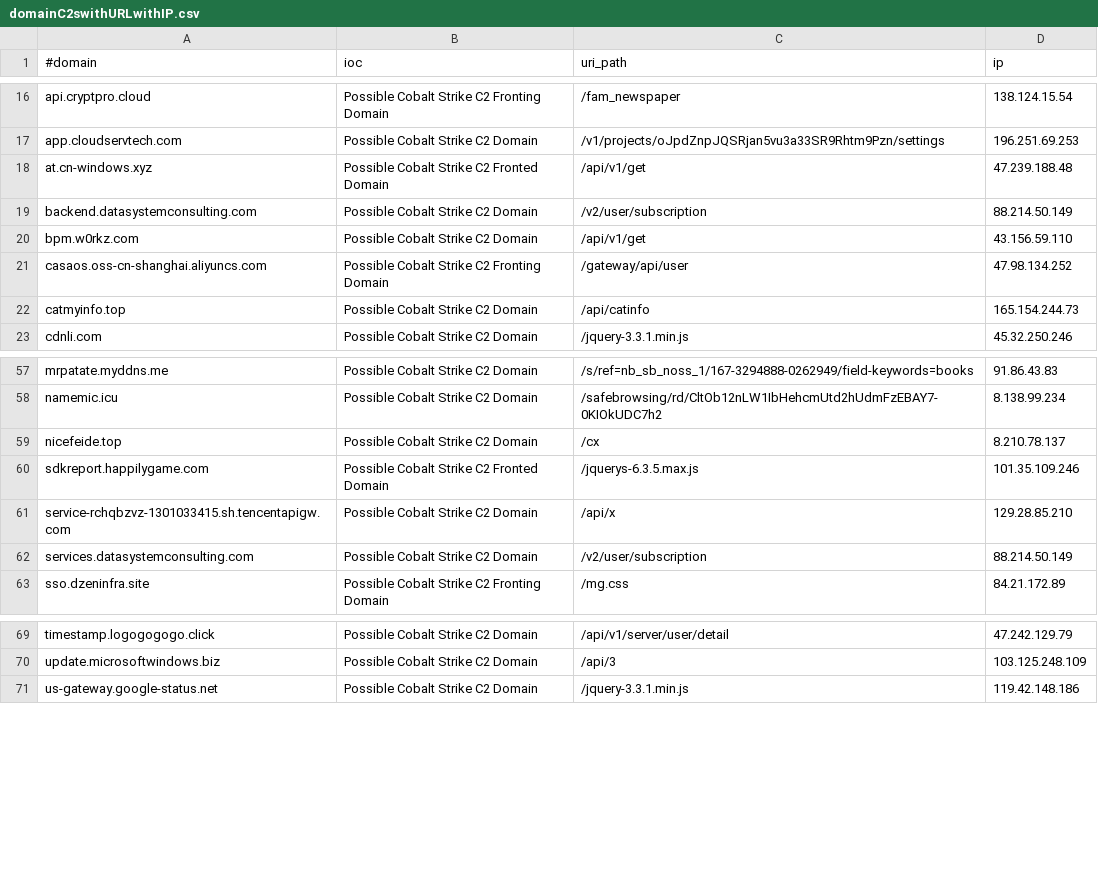
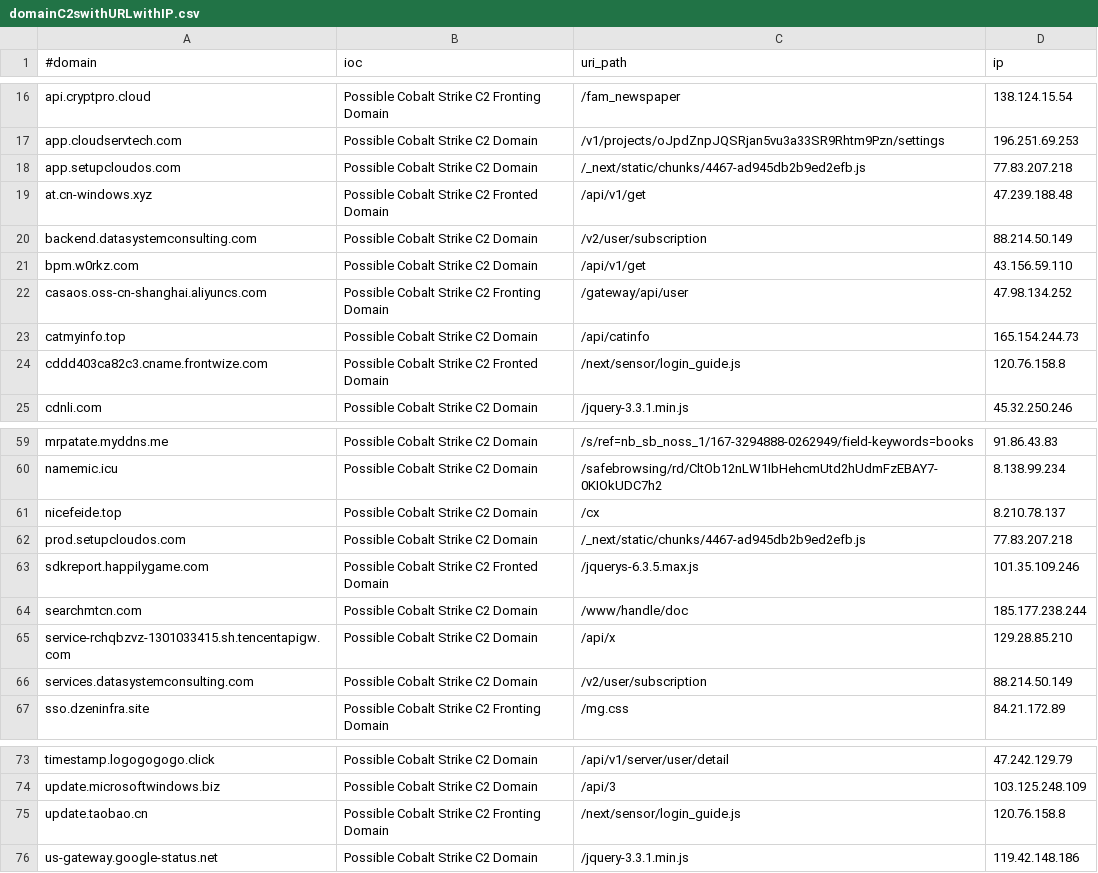
Before and after one commit to Xavier001/IOCs, a CSV file: domainC2swithURLwithIP.csv, drawn as a sheet; only a part is shown, gaps mark what is left out.

```diff
--- a/domainC2swithURLwithIP.csv
+++ b/domainC2swithURLwithIP.csv
@@ -17,2 +17,3 @@ api.cryptpro.cloud,Possible Cobalt Strike C2 Fronting Domain,/fam_newspaper,138.
 app.cloudservtech.com,Possible Cobalt Strike C2 Domain,/v1/projects/oJpdZnpJQSRjan5vu3a33SR9Rhtm9Pzn/settings,196.251.69.253
+app.setupcloudos.com,Possible Cobalt Strike C2 Domain,/_next/static/chunks/4467-ad945db2b9ed2efb.js,77.83.207.218
 at.cn-windows.xyz,Possible Cobalt Strike C2 Fronted Domain,/api/v1/get,47.239.188.48
@@ -22,2 +23,3 @@ casaos.oss-cn-shanghai.aliyuncs.com,Possible Cobalt Strike C2 Fronting Domain,/g
 catmyinfo.top,Possible Cobalt Strike C2 Domain,/api/catinfo,165.154.244.73
+cddd403ca82c3.cname.frontwize.com,Possible Cobalt Strike C2 Fronted Domain,/next/sensor/login_guide.js,120.76.158.8
 cdnli.com,Possible Cobalt Strike C2 Domain,/jquery-3.3.1.min.js,45.32.250.246
@@ -59,3 +61,5 @@ namemic.icu,Possible Cobalt Strike C2 Domain,/safebrowsing/rd/CltOb12nLW1IbHehcm
 nicefeide.top,Possible Cobalt Strike C2 Domain,/cx,8.210.78.137
+prod.setupcloudos.com,Possible Cobalt Strike C2 Domain,/_next/static/chunks/4467-ad945db2b9ed2efb.js,77.83.207.218
 sdkreport.happilygame.com,Possible Cobalt Strike C2 Fronted Domain,/jquerys-6.3.5.max.js,101.35.109.246
+searchmtcn.com,Possible Cobalt Strike C2 Domain,/www/handle/doc,185.177.238.244
 service-rchqbzvz-1301033415.sh.tencentapigw.com,Possible Cobalt Strike C2 Domain,/api/x,129.28.85.210
@@ -70,2 +74,3 @@ timestamp.logogogogo.click,Possible Cobalt Strike C2 Domain,/api/v1/server/user/
 update.microsoftwindows.biz,Possible Cobalt Strike C2 Domain,/api/3,103.125.248.109
+update.taobao.cn,Possible Cobalt Strike C2 Fronting Domain,/next/sensor/login_guide.js,120.76.158.8
 us-gateway.google-status.net,Possible Cobalt Strike C2 Domain,/jquery-3.3.1.min.js,119.42.148.186
```
Also changed, not shown: IPC2s.csv, domainC2s-filter-abused.csv, 5 other files.
